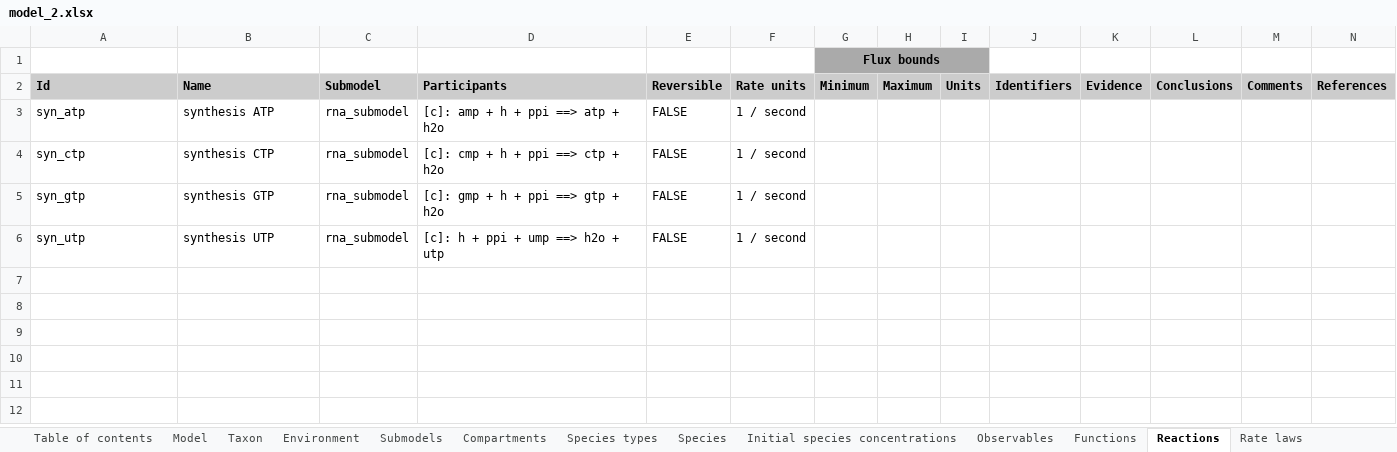
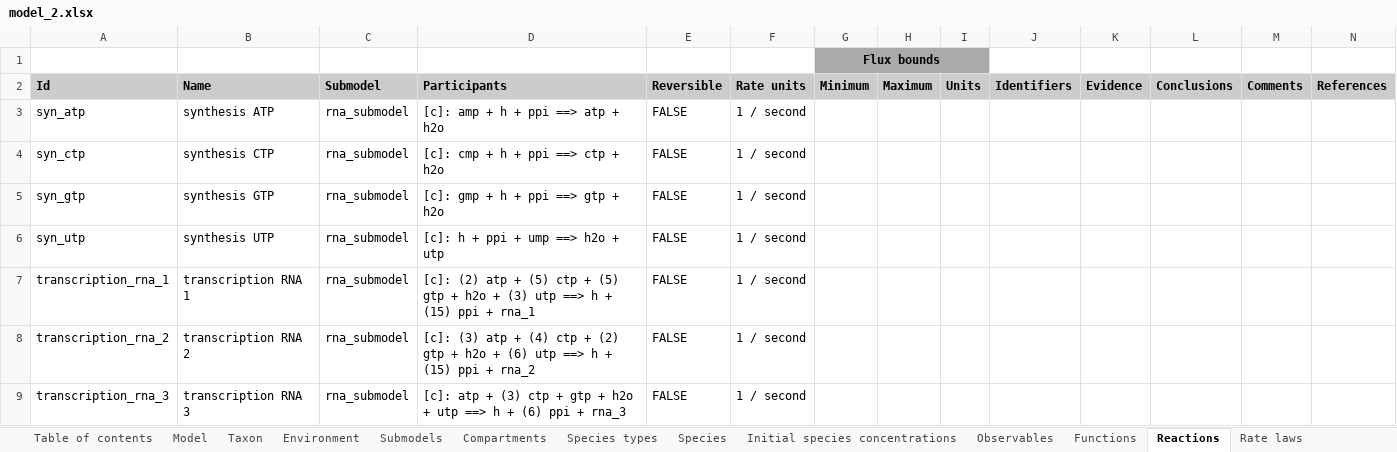
Before and after one commit to KarrLab/rand_wc_model_gen, an Excel workbook: rand_wc_model_gen/model_gen/model_2.xlsx, sheet Reactions, drawn as a sheet; values as stored, in another font and other column widths than the file's, no borders; the diff names each change by its address in the sheet, - before the commit and + after, or states it on an @@ line.

Commit message:
refactor rna transcription reactions and ratelaws

```diff
--- a/rand_wc_model_gen/model_gen/model_2.xlsx (sheet Reactions)
+++ b/rand_wc_model_gen/model_gen/model_2.xlsx (sheet Reactions)
+row 7: transcription_rna_1 | transcription RNA 1 | rna_submodel | [c]: (2) atp + (5) ctp + (5) gtp + h2o + (3) utp ==> h + (15) ppi + rna_1 | FALSE | 1 / second
+row 8: transcription_rna_2 | transcription RNA 2 | rna_submodel | [c]: (3) atp + (4) ctp + (2) gtp + h2o + (6) utp ==> h + (15) ppi + rna_2 | FALSE | 1 / second
+row 9: transcription_rna_3 | transcription RNA 3 | rna_submodel | [c]: atp + (3) ctp + gtp + h2o + utp ==> h + (6) ppi + rna_3 | FALSE | 1 / second
```
Also changed, not shown: sheet Parameters, sheet Rate laws, sheet Species types, sheet Table of contents, sheet Model, 2 other files.
